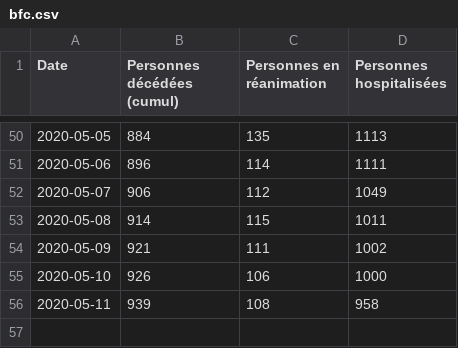
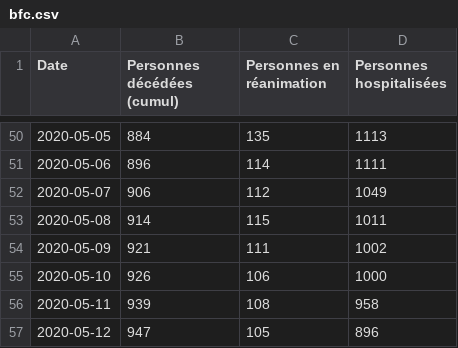
Before and after one commit to mattifaye/covid19bfc, a CSV file: bfc.csv, drawn as a sheet; only a part is shown, gaps mark what is left out; the diff names each change by its address in the sheet, - before the commit and + after, or states it on an @@ line.

```diff
--- a/bfc.csv
+++ b/bfc.csv
+row 57: 2020-05-12 | 947 | 105 | 896
```
Also changed, not shown: 21.csv, 25.csv, 9 other files.
